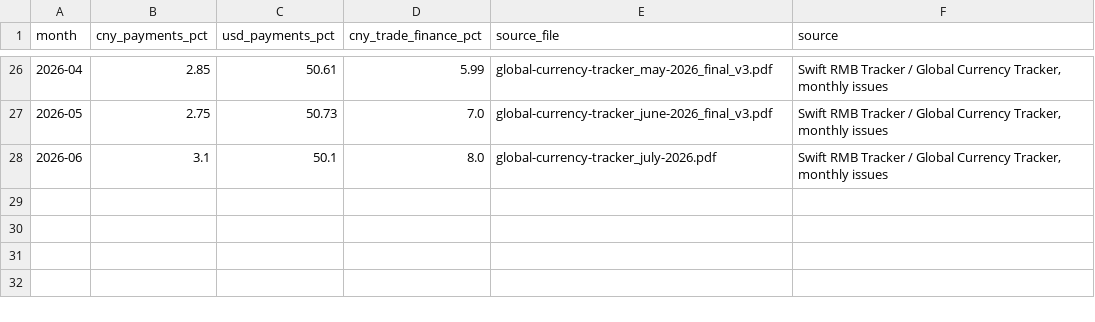
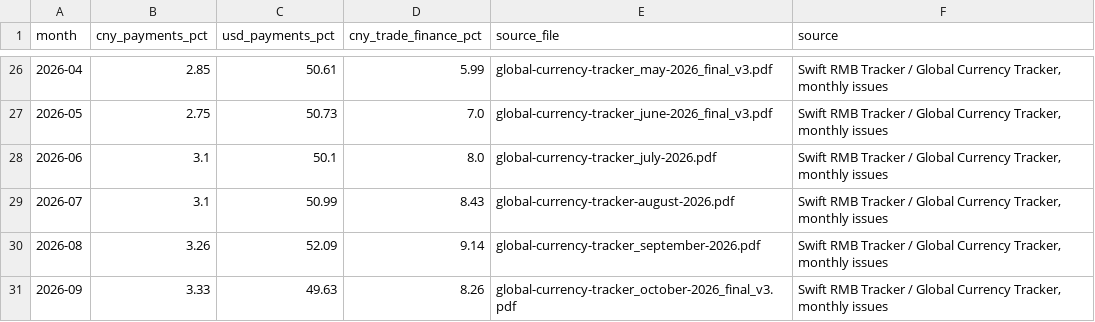
Before and after one commit to alyssaagard/primacy-premium, a CSV file: data/processed/swift_settlement.csv, drawn as a sheet; only a part is shown, gaps mark what is left out; the diff names each change by its address in the sheet, - before the commit and + after, or states it on an @@ line.

```diff
--- a/data/processed/swift_settlement.csv
+++ b/data/processed/swift_settlement.csv
+row 29: 2026-07 | 3.1 | 50.99 | 8.43 | global-currency-tracker-august-2026.pdf | Swift RMB Tracker / Global Currency Tracker, monthly issues
+row 30: 2026-08 | 3.26 | 52.09 | 9.14 | global-currency-tracker_september-2026.pdf | Swift RMB Tracker / Global Currency Tracker, monthly issues
+row 31: 2026-09 | 3.33 | 49.63 | 8.26 | global-currency-tracker_october-2026_final_v3.pdf | Swift RMB Tracker / Global Currency Tracker, monthly issues
```
Also changed, not shown: data/processed/hypothesis_panel.csv, data/processed/semiconductor_channel.csv, 14 other files.
